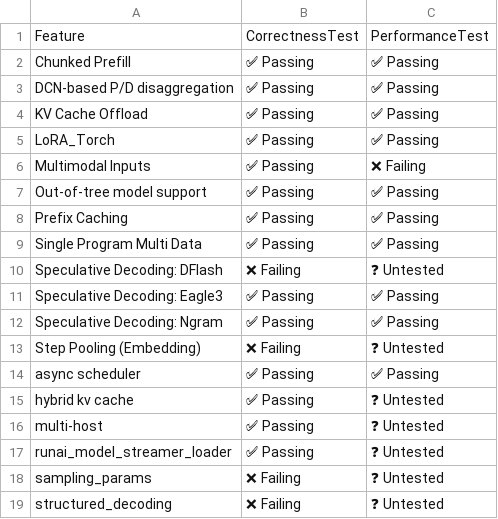
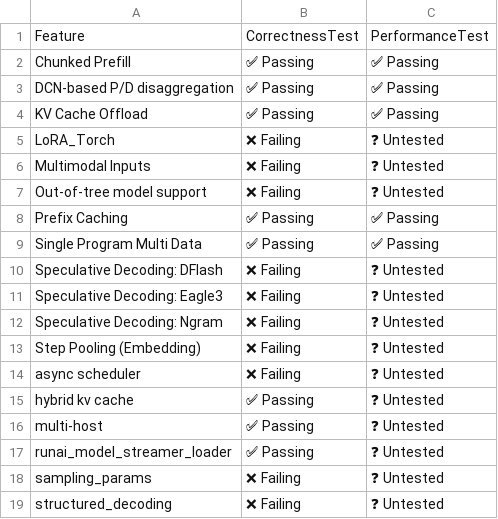
Before and after one commit to j-luwierski/vllm-tpu-inference-qwen4exp-mtp, a CSV file: tpu-interface/support_matrices/nightly/v7x/vllm/feature_support_matrix.csv, drawn as a sheet.

Commit message:
[skip ci] Update nightly support matrices for vllm (v6e/v7x)
Signed-off-by: Buildkite Bot <buildkite-bot@users.noreply.github.com>

```diff
--- a/tpu-interface/support_matrices/nightly/v7x/vllm/feature_support_matrix.csv
+++ b/tpu-interface/support_matrices/nightly/v7x/vllm/feature_support_matrix.csv
@@ -4,5 +4,5 @@ Feature,CorrectnessTest,PerformanceTest
 "KV Cache Offload",✅ Passing,✅ Passing
-"LoRA_Torch",✅ Passing,✅ Passing
-"Multimodal Inputs",✅ Passing,❌ Failing
-"Out-of-tree model support",✅ Passing,✅ Passing
+"LoRA_Torch",❌ Failing,❓ Untested
+"Multimodal Inputs",❌ Failing,❓ Untested
+"Out-of-tree model support",❌ Failing,❓ Untested
 "Prefix Caching",✅ Passing,✅ Passing
@@ -10,6 +10,6 @@ Feature,CorrectnessTest,PerformanceTest
 "Speculative Decoding: DFlash",❌ Failing,❓ Untested
-"Speculative Decoding: Eagle3",✅ Passing,✅ Passing
-"Speculative Decoding: Ngram",✅ Passing,✅ Passing
+"Speculative Decoding: Eagle3",❌ Failing,❓ Untested
+"Speculative Decoding: Ngram",❌ Failing,❓ Untested
 "Step Pooling (Embedding)",❌ Failing,❓ Untested
-"async scheduler",✅ Passing,✅ Passing
+"async scheduler",❌ Failing,❓ Untested
 "hybrid kv cache",✅ Passing,❓ Untested
```
Also changed, not shown: 1 other file.
